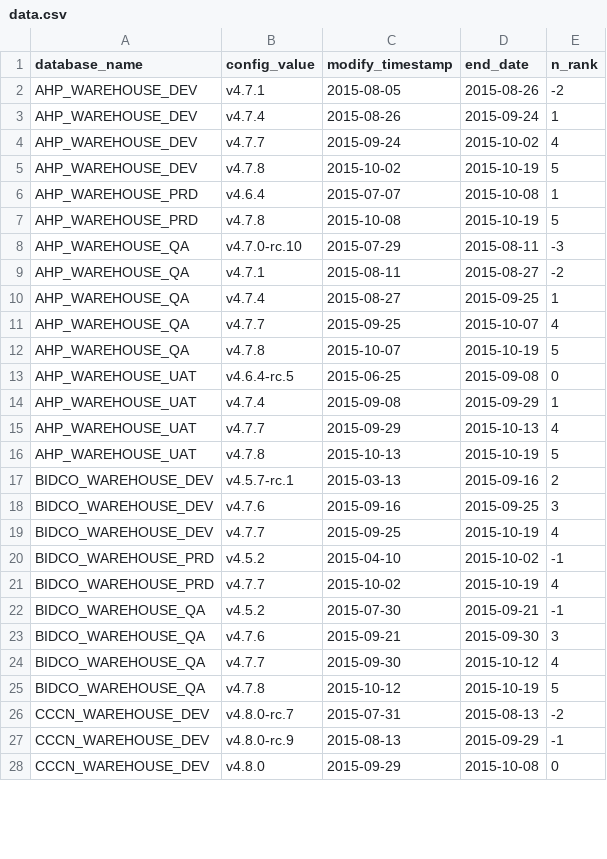
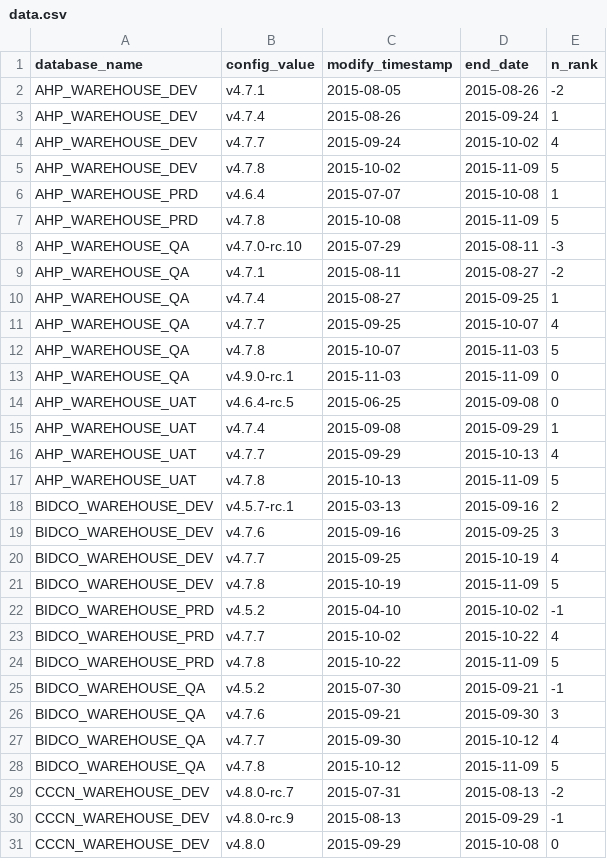
Before and after one commit to smnioffe/web, a CSV file: config_output/versionhistory/data.csv, drawn as a sheet; only a part is shown; the diff covers the shown part only.

```diff
--- a/config_output/versionhistory/data.csv
+++ b/config_output/versionhistory/data.csv
@@ -4,5 +4,5 @@ AHP_WAREHOUSE_DEV,v4.7.4,2015-08-26,2015-09-24,1
 AHP_WAREHOUSE_DEV,v4.7.7,2015-09-24,2015-10-02,4
-AHP_WAREHOUSE_DEV,v4.7.8,2015-10-02,2015-10-19,5
+AHP_WAREHOUSE_DEV,v4.7.8,2015-10-02,2015-11-09,5
 AHP_WAREHOUSE_PRD,v4.6.4,2015-07-07,2015-10-08,1
-AHP_WAREHOUSE_PRD,v4.7.8,2015-10-08,2015-10-19,5
+AHP_WAREHOUSE_PRD,v4.7.8,2015-10-08,2015-11-09,5
 AHP_WAREHOUSE_QA,v4.7.0-rc.10,2015-07-29,2015-08-11,-3
@@ -11,3 +11,4 @@ AHP_WAREHOUSE_QA,v4.7.4,2015-08-27,2015-09-25,1
 AHP_WAREHOUSE_QA,v4.7.7,2015-09-25,2015-10-07,4
-AHP_WAREHOUSE_QA,v4.7.8,2015-10-07,2015-10-19,5
+AHP_WAREHOUSE_QA,v4.7.8,2015-10-07,2015-11-03,5
+AHP_WAREHOUSE_QA,v4.9.0-rc.1,2015-11-03,2015-11-09,0
 AHP_WAREHOUSE_UAT,v4.6.4-rc.5,2015-06-25,2015-09-08,0
@@ -15,3 +16,3 @@ AHP_WAREHOUSE_UAT,v4.7.4,2015-09-08,2015-09-29,1
 AHP_WAREHOUSE_UAT,v4.7.7,2015-09-29,2015-10-13,4
-AHP_WAREHOUSE_UAT,v4.7.8,2015-10-13,2015-10-19,5
+AHP_WAREHOUSE_UAT,v4.7.8,2015-10-13,2015-11-09,5
 BIDCO_WAREHOUSE_DEV,v4.5.7-rc.1,2015-03-13,2015-09-16,2
@@ -19,4 +20,6 @@ BIDCO_WAREHOUSE_DEV,v4.7.6,2015-09-16,2015-09-25,3
 BIDCO_WAREHOUSE_DEV,v4.7.7,2015-09-25,2015-10-19,4
+BIDCO_WAREHOUSE_DEV,v4.7.8,2015-10-19,2015-11-09,5
 BIDCO_WAREHOUSE_PRD,v4.5.2,2015-04-10,2015-10-02,-1
-BIDCO_WAREHOUSE_PRD,v4.7.7,2015-10-02,2015-10-19,4
+BIDCO_WAREHOUSE_PRD,v4.7.7,2015-10-02,2015-10-22,4
+BIDCO_WAREHOUSE_PRD,v4.7.8,2015-10-22,2015-11-09,5
 BIDCO_WAREHOUSE_QA,v4.5.2,2015-07-30,2015-09-21,-1
@@ -24,3 +27,3 @@ BIDCO_WAREHOUSE_QA,v4.7.6,2015-09-21,2015-09-30,3
 BIDCO_WAREHOUSE_QA,v4.7.7,2015-09-30,2015-10-12,4
-BIDCO_WAREHOUSE_QA,v4.7.8,2015-10-12,2015-10-19,5
+BIDCO_WAREHOUSE_QA,v4.7.8,2015-10-12,2015-11-09,5
 CCCN_WAREHOUSE_DEV,v4.8.0-rc.7,2015-07-31,2015-08-13,-2
```
Also changed, not shown: 12 added rows and 31 edited cells elsewhere in this file, 4 other files.
